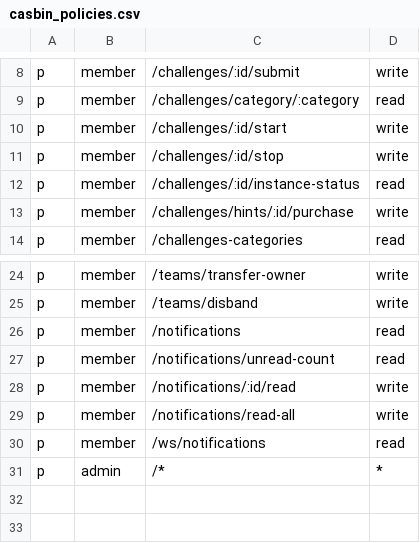
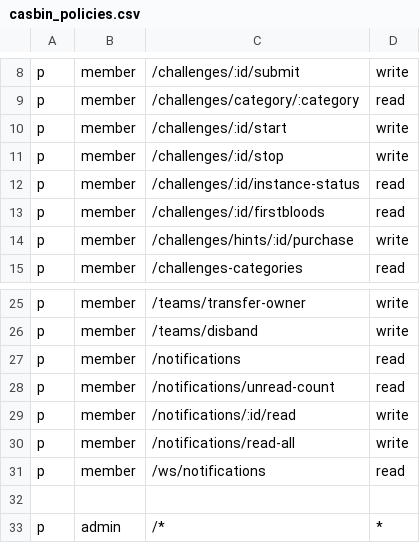
Before and after one commit to h0lm0/pwnthemall, a CSV file: backend/config/casbin_policies.csv, drawn as a sheet; only a part is shown, gaps mark what is left out.

Commit message:
casbin policies

```diff
--- a/backend/config/casbin_policies.csv
+++ b/backend/config/casbin_policies.csv
@@ -12,2 +12,3 @@ p, member, /challenges/:id/stop, write
 p, member, /challenges/:id/instance-status, read
+p, member, /challenges/:id/firstbloods, read
 p, member, /challenges/hints/:id/purchase, write
@@ -30,2 +31,3 @@ p, member, /notifications/read-all, write
 p, member, /ws/notifications, read
+
 p, admin, /*, *
```
Also changed, not shown: 2 other files.
